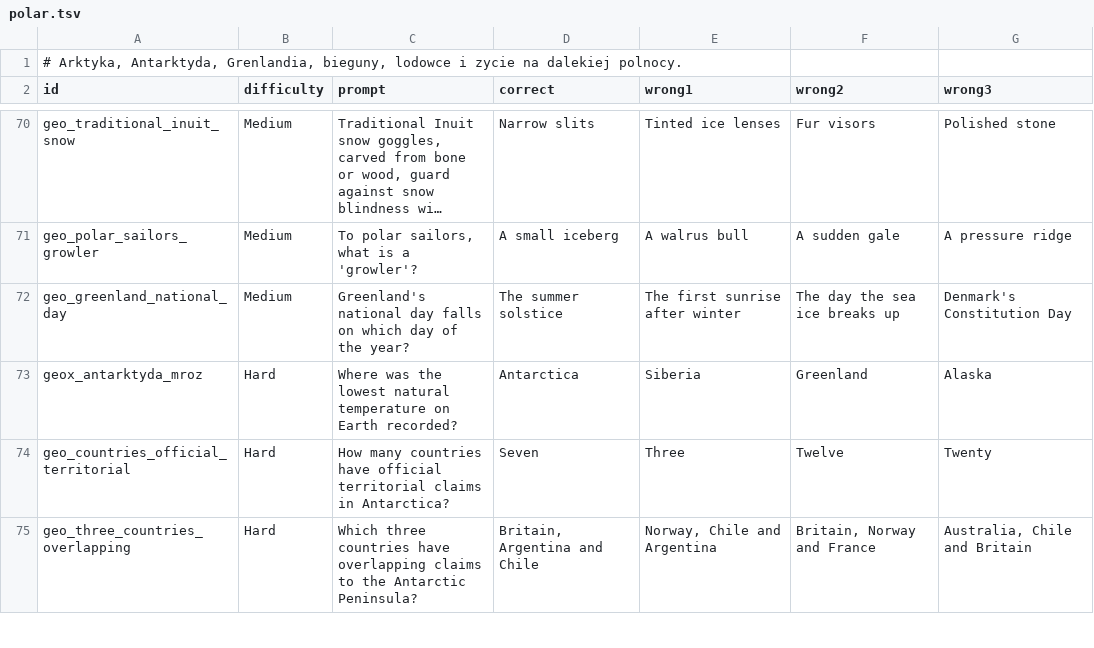
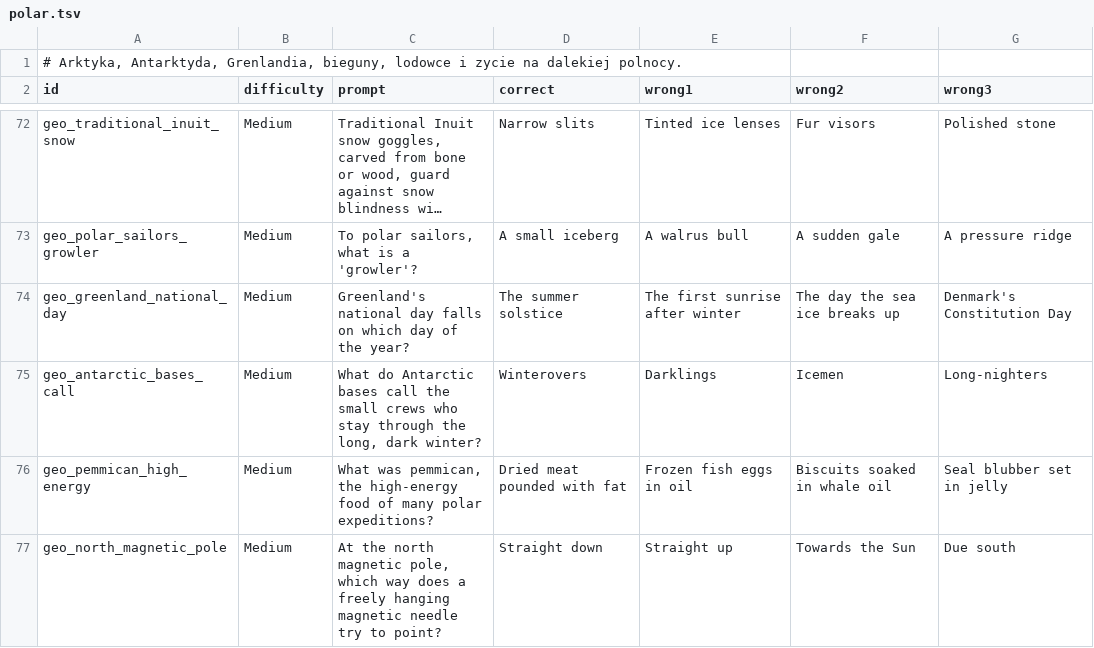
Before and after one commit to AdrianPie/WisdomBound, a TSV file: domain/quizbank/geography/continents/polar.tsv, drawn as a sheet; only a part is shown, gaps mark what is left out; the shorter side is filled out with more unchanged rows; long unchanged cells end in …; the diff covers the shown part only.

```diff
--- a/domain/quizbank/geography/continents/polar.tsv
+++ b/domain/quizbank/geography/continents/polar.tsv
@@ -72 +74,4 @@ geo_polar_sailors_growler	Medium	To polar sailors, what is a 'growler'?	A small
 geo_greenland_national_day	Medium	Greenland's national day falls on which day of the year?	The summer solstice	The first sunrise after winter	The day the sea ice breaks up	Denmark's Constitution Day
+geo_antarctic_bases_call	Medium	What do Antarctic bases call the small crews who stay through the long, dark winter?	Winterovers	Darklings	Icemen	Long-nighters
+geo_pemmican_high_energy	Medium	What was pemmican, the high-energy food of many polar expeditions?	Dried meat pounded with fat	Frozen fish eggs in oil	Biscuits soaked in whale oil	Seal blubber set in jelly
+geo_north_magnetic_pole	Medium	At the north magnetic pole, which way does a freely hanging magnetic needle try to point?	Straight down	Straight up	Towards the Sun	Due south
```
Also changed, not shown: 10 added rows elsewhere in this file, domain/quizbank/geography/continents/oceania.tsv, domain/quizbank/geography/physical/climate.tsv, 16 other files.
